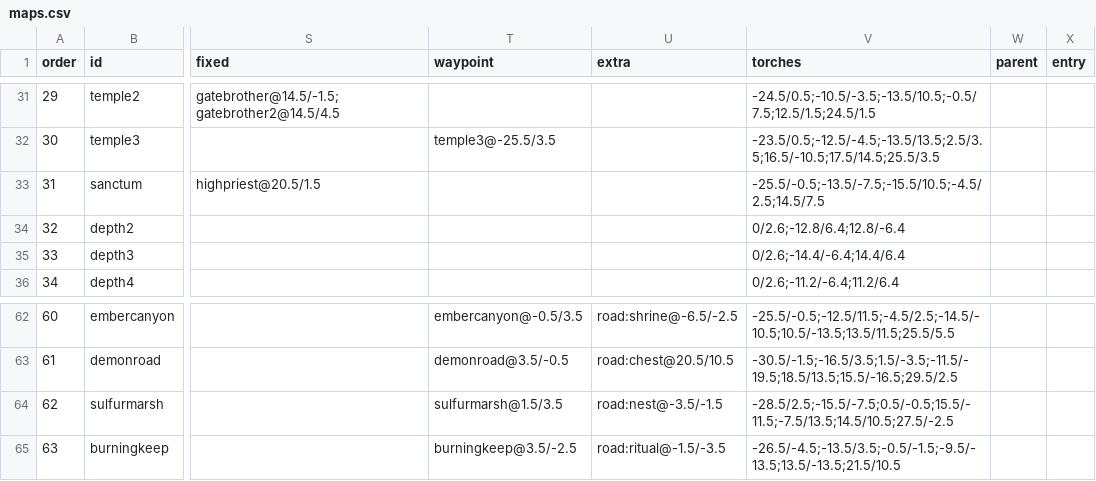
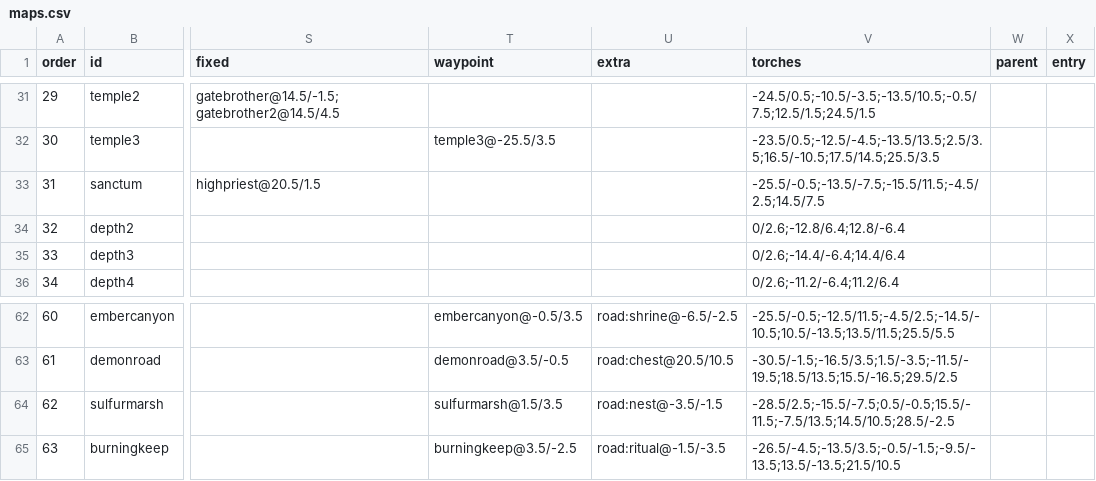
Before and after one commit to mogoshop/catch-and-keep, a CSV file: data/maps.csv, drawn as a sheet; only a part is shown, gaps mark what is left out; the diff names each change by its address in the sheet, - before the commit and + after, or states it on an @@ line.

```diff
--- a/data/maps.csv
+++ b/data/maps.csv
-V33 (torches): -25.5/-0.5;-13.5/-7.5;-15.5/10.5;-4.5/2.5;14.5/7.5
+V33 (torches): -25.5/-0.5;-13.5/-7.5;-15.5/11.5;-4.5/2.5;14.5/7.5
-V64 (torches): -28.5/2.5;-15.5/-7.5;0.5/-0.5;15.5/-11.5;-7.5/13.5;14.5/10.5;27.5/-2.5
+V64 (torches): -28.5/2.5;-15.5/-7.5;0.5/-0.5;15.5/-11.5;-7.5/13.5;14.5/10.5;28.5/-2.5
```
Also changed, not shown: data/handmade/sanctum.csv, data/handmade/sulfurmarsh.csv, 19 other files.
